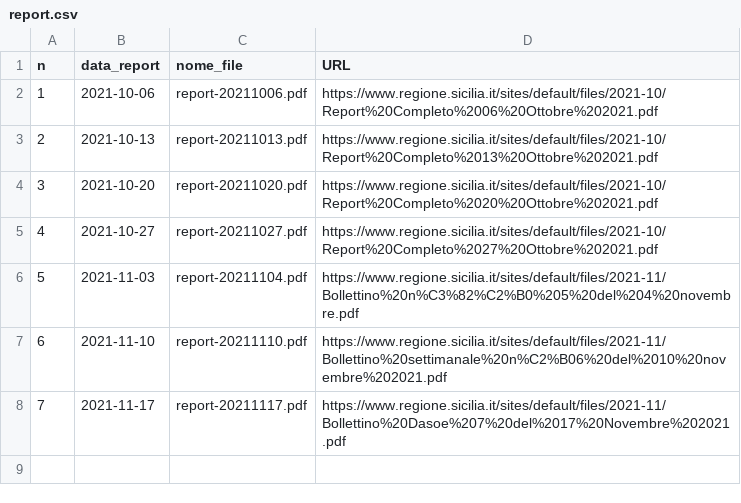
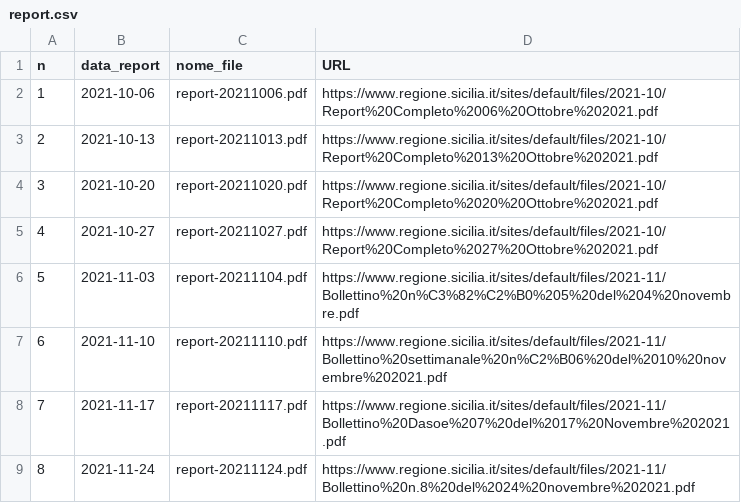
Before and after one commit to opendatasicilia/covid-open-report-sicilia, a CSV file: download/report.csv, drawn as a sheet.

Commit message:
update report.csv
aggiunto bollettino 8

```diff
--- a/download/report.csv
+++ b/download/report.csv
@@ -8 +8,2 @@ n,data_report,nome_file,URL
 7,2021-11-17,report-20211117.pdf,https://www.regione.sicilia.it/sites/default/files/2021-11/Bollettino%20Dasoe%207%20del%2017%20Novembre%202021.pdf
+8,2021-11-24,report-20211124.pdf,https://www.regione.sicilia.it/sites/default/files/2021-11/Bollettino%20n.8%20del%2024%20novembre%202021.pdf
```
